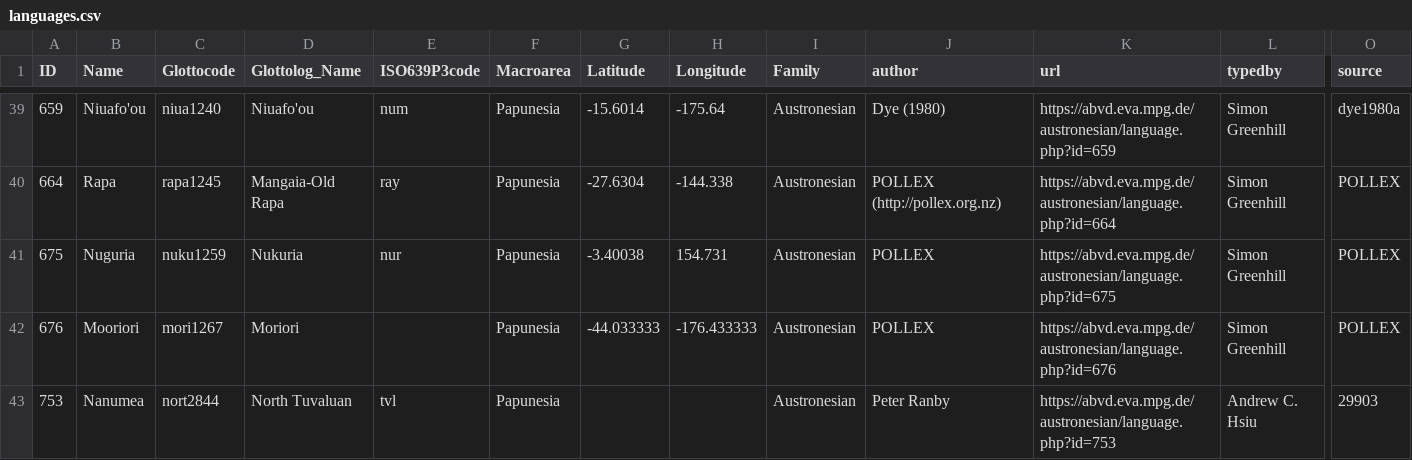
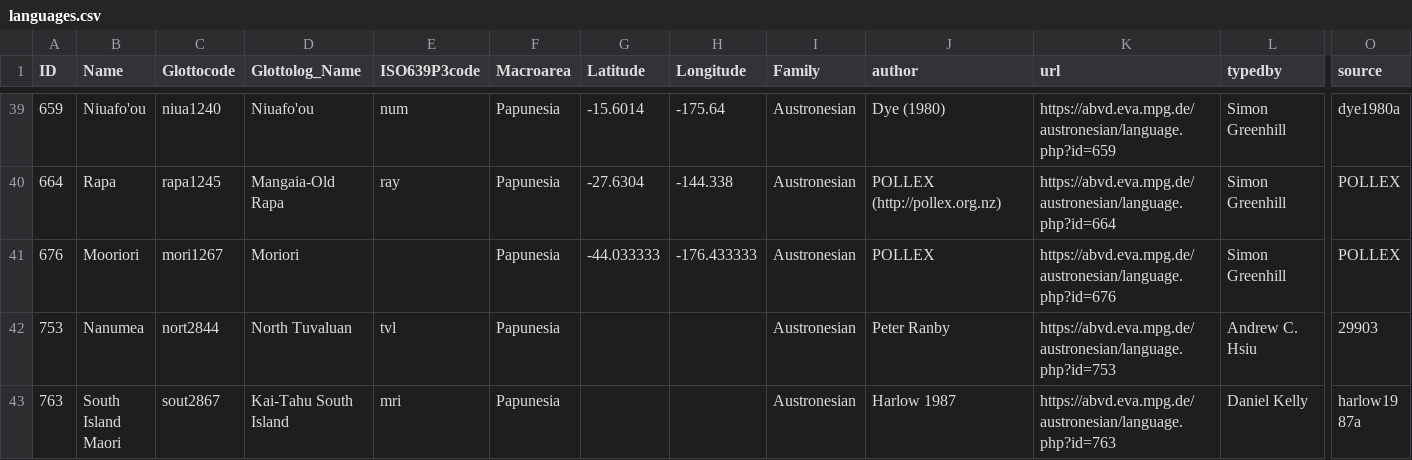
Before and after one commit to SimonGreenhill/abvdoutliers, a CSV file: cldf/languages.csv, drawn as a sheet; only a part is shown, gaps mark what is left out; the shorter side is filled out with more unchanged rows; rows hold the shown columns only; the diff names each change by its address in the sheet, - before the commit and + after, or states it on an @@ line.

```diff
--- a/cldf/languages.csv
+++ b/cldf/languages.csv
-row 41: 675 | Nuguria | nuku1259 | Nukuria | nur | Papunesia | -3.40038 | 154.731 | Austronesian | POLLEX | https://abvd.eva.mpg.de/austronesian/language.php?id=675 | Simon Greenhill | POLLEX
```
Also changed, not shown: 9 other files.
